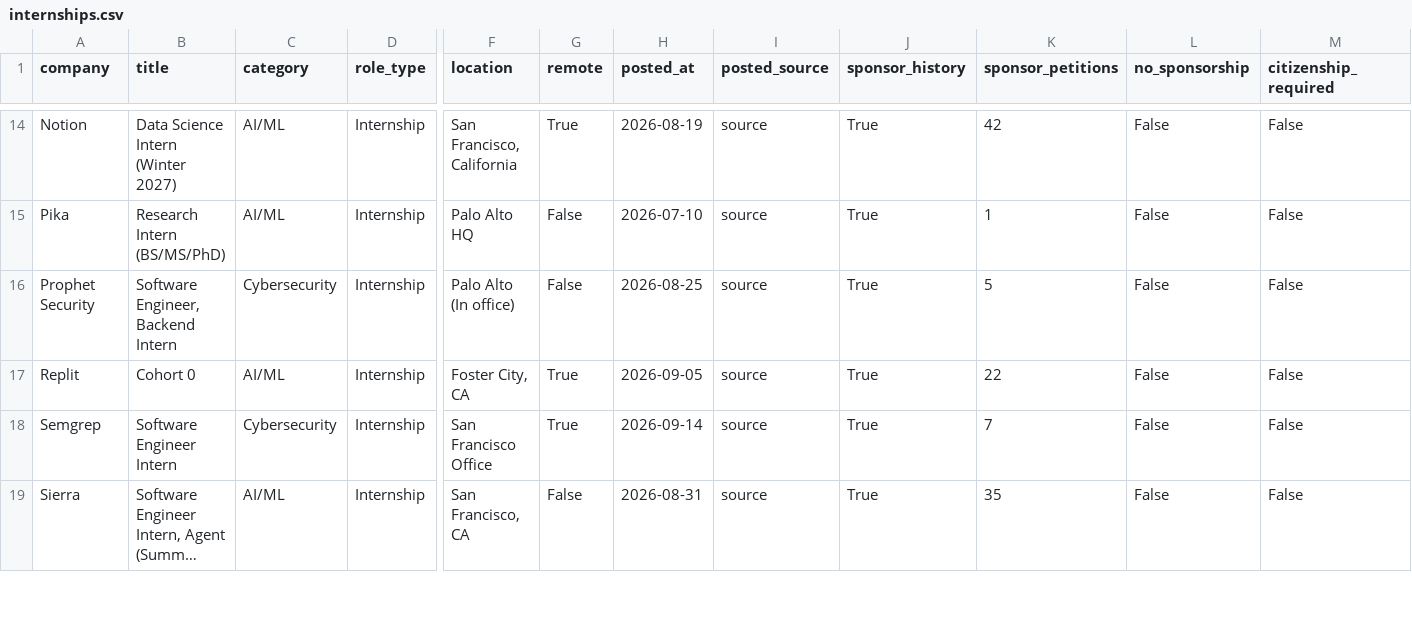
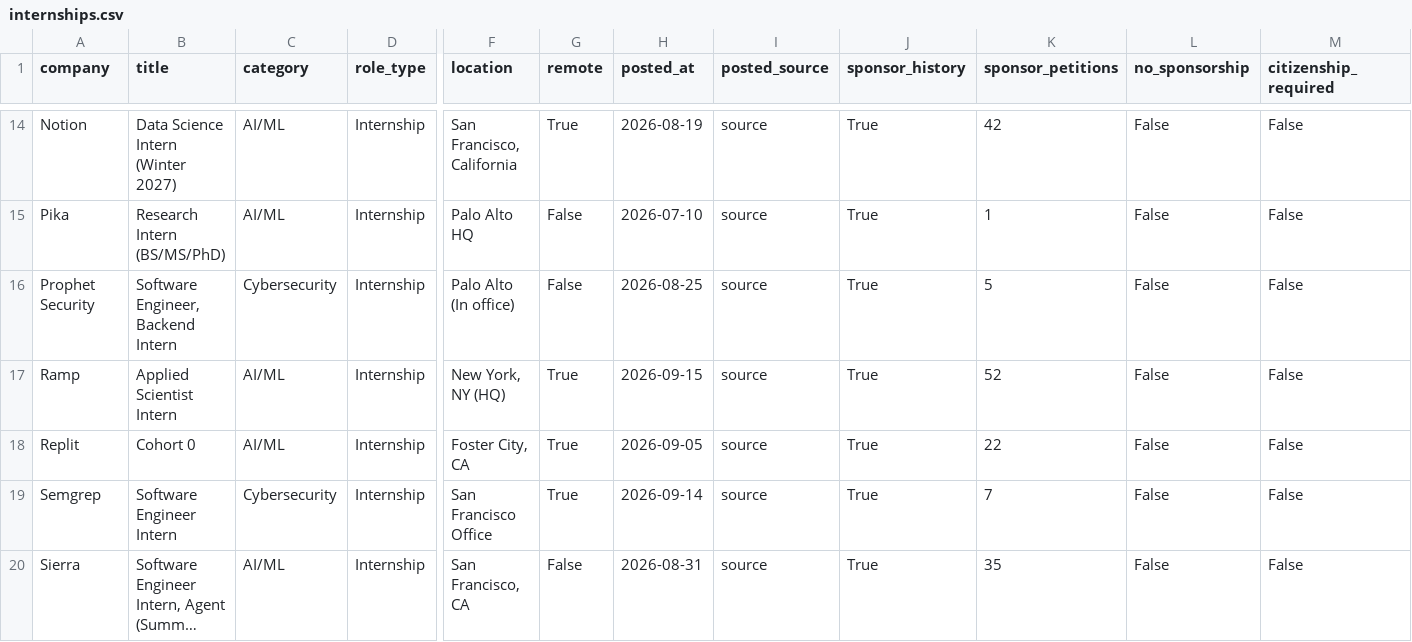
Before and after one commit to vamsiyanamadala/cyber-ai-internships, a CSV file: data/internships.csv, drawn as a sheet; only a part is shown, gaps mark what is left out; long unchanged cells end in …; rows hold the shown columns only; the diff covers the shown part only; the diff names each change by its address in the sheet, - before the commit and + after, or states it on an @@ line.

```diff
--- a/data/internships.csv
+++ b/data/internships.csv
+row 17: Ramp | Applied Scientist Intern | AI/ML | Internship | New York, NY (HQ) | True | 2026-09-15 | source | True | 52 | False | False
```
Also changed, not shown: 1 added row and 8 edited cells elsewhere in this file, 5 other files.
